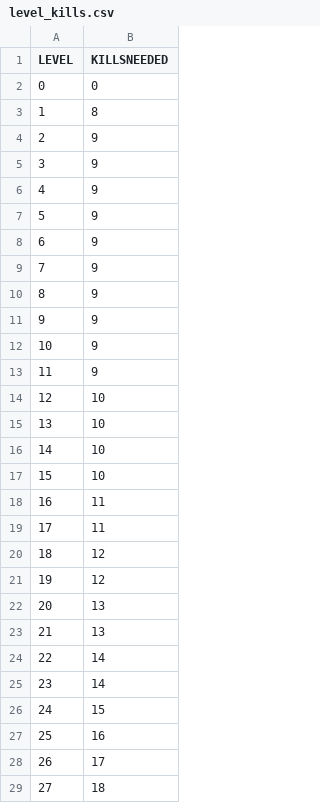
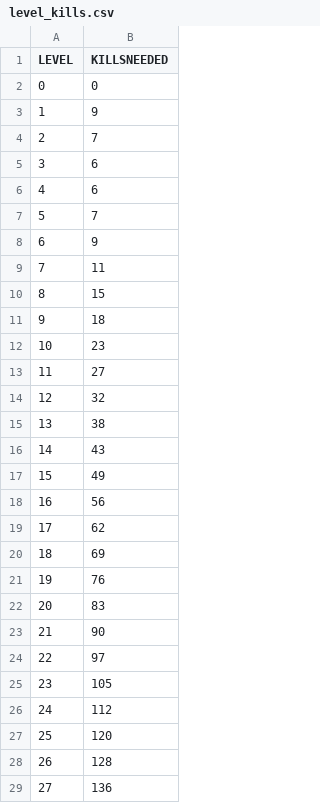
Before and after one commit to OneAimlessRobot/my_amxx_plugins, a CSV file: superhero_pack/addons/amxmodx/configs/level_gen/level_kills.csv, drawn as a sheet; only a part is shown; the diff covers the shown part only.

```diff
--- a/superhero_pack/addons/amxmodx/configs/level_gen/level_kills.csv
+++ b/superhero_pack/addons/amxmodx/configs/level_gen/level_kills.csv
@@ -2,28 +2,28 @@ LEVEL, KILLSNEEDED
 0, 0
-1, 8
-2, 9
-3, 9
-4, 9
-5, 9
+1, 9
+2, 7
+3, 6
+4, 6
+5, 7
 6, 9
-7, 9
-8, 9
-9, 9
-10, 9
-11, 9
-12, 10
-13, 10
-14, 10
-15, 10
-16, 11
-17, 11
-18, 12
-19, 12
-20, 13
-21, 13
-22, 14
-23, 14
-24, 15
-25, 16
-26, 17
-27, 18
+7, 11
+8, 15
+9, 18
+10, 23
+11, 27
+12, 32
+13, 38
+14, 43
+15, 49
+16, 56
+17, 62
+18, 69
+19, 76
+20, 83
+21, 90
+22, 97
+23, 105
+24, 112
+25, 120
+26, 128
+27, 136
```
Also changed, not shown: 33 edited cells elsewhere in this file, superhero_pack/addons/amxmodx/configs/level_gen/level_kills_custom.csv, superhero_pack/addons/amxmodx/configs/level_gen/level_levels.csv, 10 other files.
